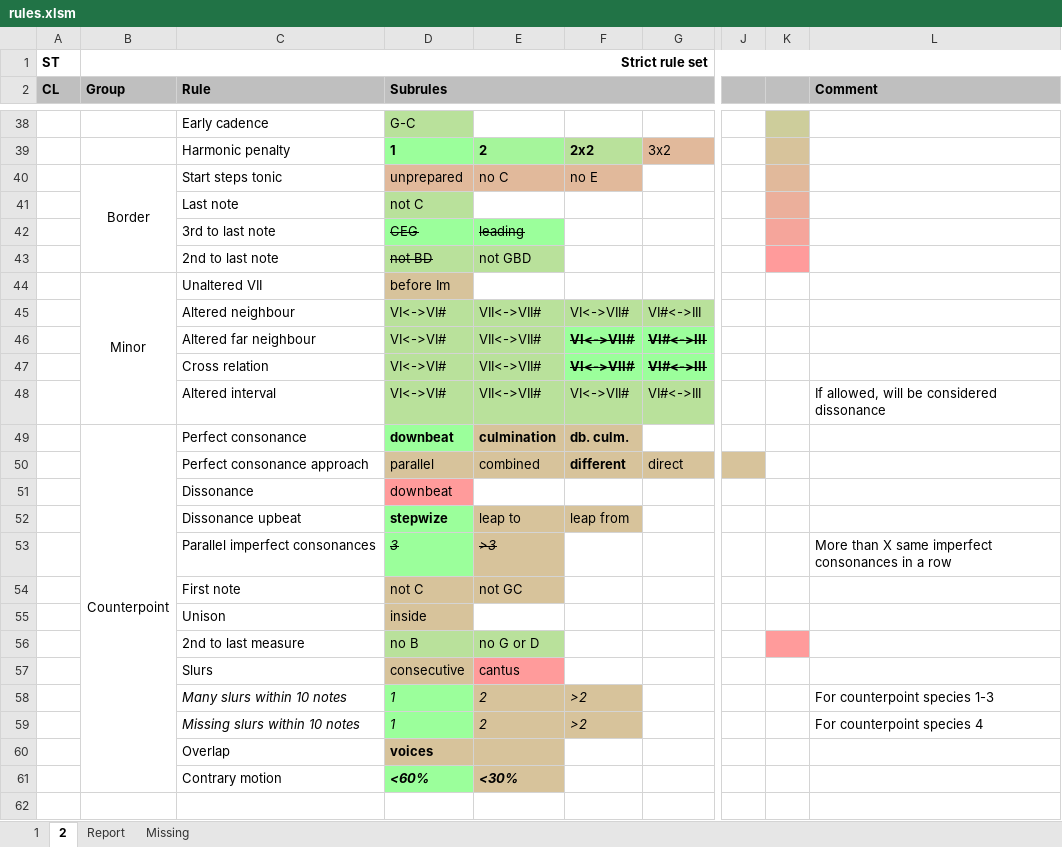
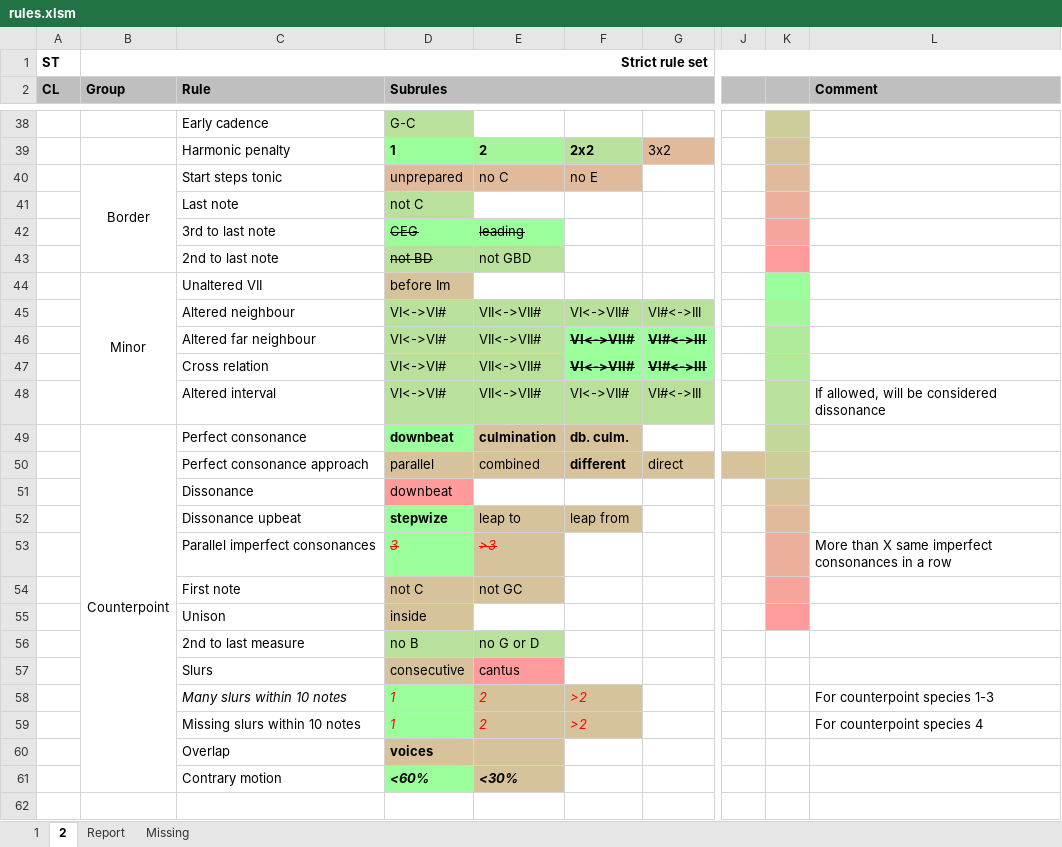
Before and after one commit to rualark/MGen, an Excel workbook: MGen/configs/GenCF1/include/rules.xlsm, sheet 2, drawn as a sheet; only a part is shown, gaps mark what is left out; values as stored, in another font and other column widths than the file's, no borders; charts and pictures not drawn; the diff covers the shown part only; the diff names each change by its address in the sheet, - before the commit and + after, or states it on an @@ line.

```diff
--- a/MGen/configs/GenCF1/include/rules.xlsm (sheet 2)
+++ b/MGen/configs/GenCF1/include/rules.xlsm (sheet 2)
-K44 fill: none
+K44 fill: #9BFF9B
-K45 fill: none
+K45 fill: #A5F59B
-K46:K47 fill: none
+K46:K47 fill: #AFEB9B
-K48 fill: none
+K48 fill: #B9E19B
-K49 fill: none
+K49 fill: #C3D79B
-K50 fill: none
+K50 fill: #CDCD9B
-K51 fill: none
+K51 fill: #D7C39B
-K52 fill: none
+K52 fill: #E1B99B
-D53:E53 text colour: black
+D53:E53 text colour: #FF0000
-K53 fill: none
+K53 fill: #EBAF9B
-K54 fill: none
+K54 fill: #F5A59B
-K55 fill: none
+K55 fill: #FF9B9B
-K56 fill: #FF9B9B
+K56 fill: none
-D58:F59 text colour: black
+D58:F59 text colour: #FF0000
-C59 italic: on
+C59 italic: off
```
Also changed, not shown: cell formats elsewhere in this sheet, sheet Report, sheet 1, sheet Missing, charts or pictures, 3 other files.
